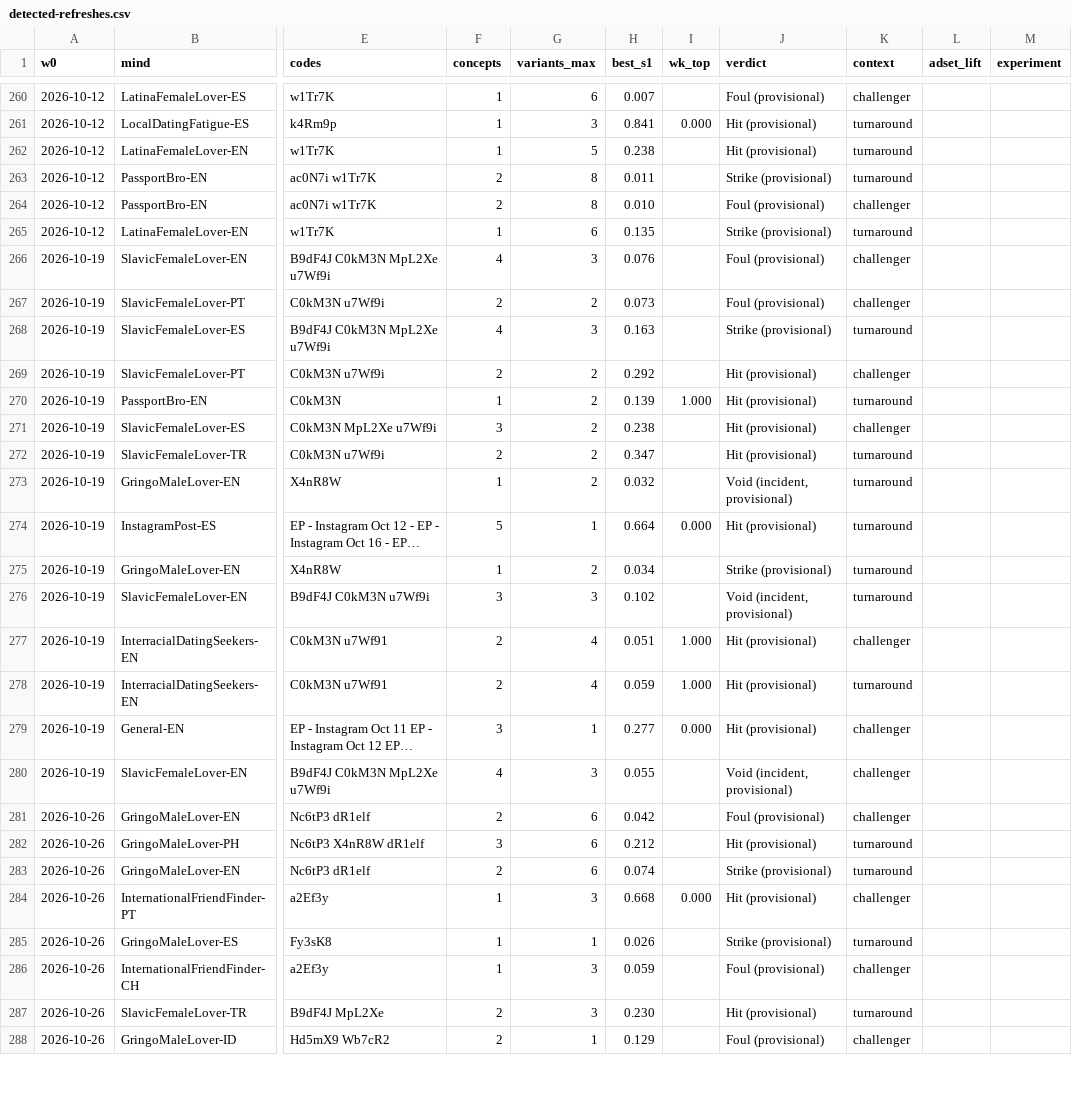
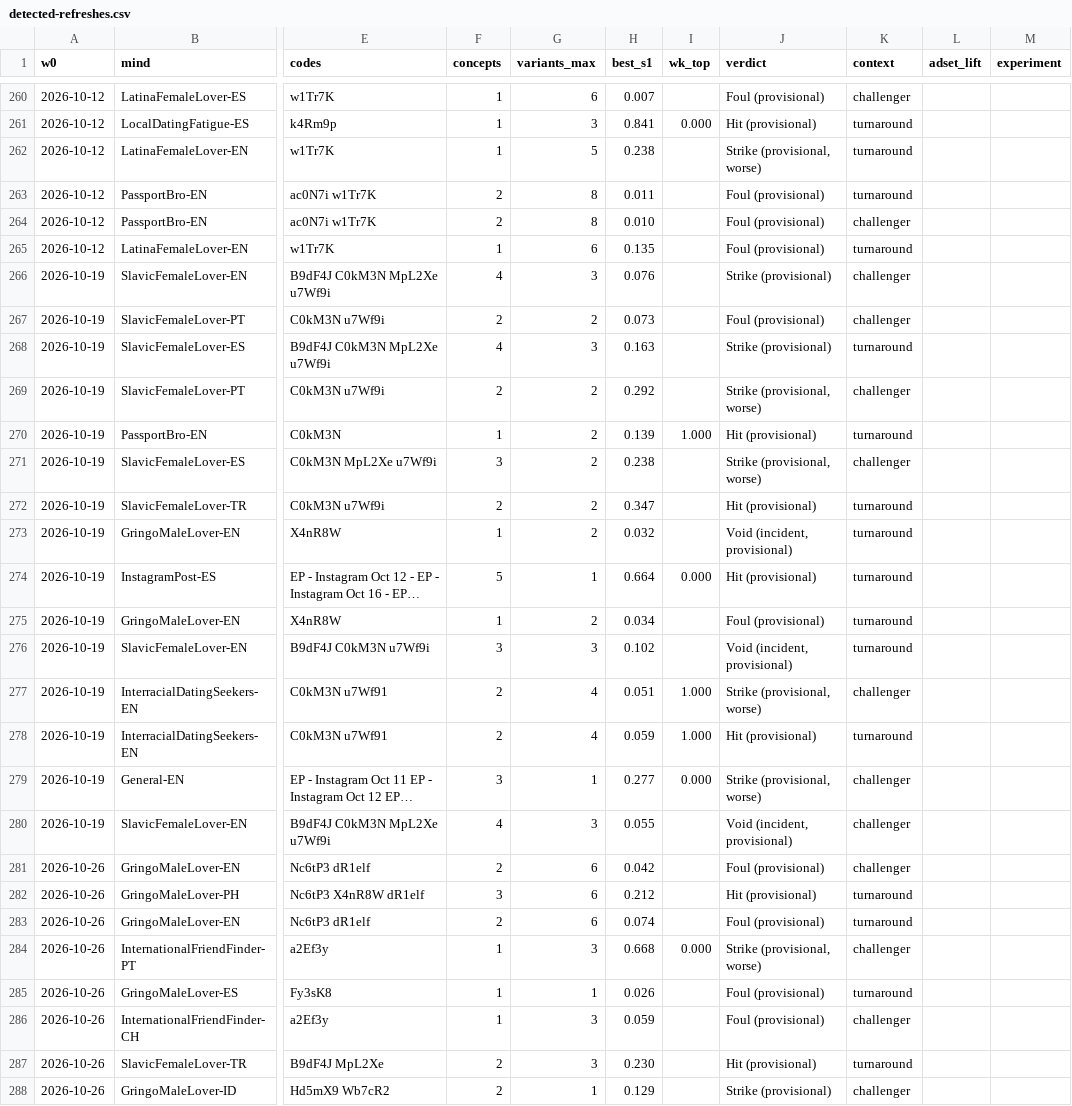
Before and after one commit to teddyhd-dev/bumpy-creative-os, a CSV file: brain/experiments/detected-refreshes.csv, drawn as a sheet; only a part is shown, gaps mark what is left out; long unchanged cells end in …; the diff covers the shown part only; the diff names each change by its address in the sheet, - before the commit and + after, or states it on an @@ line.

```diff
--- a/brain/experiments/detected-refreshes.csv
+++ b/brain/experiments/detected-refreshes.csv
-J262 (verdict): Hit (provisional)
+J262 (verdict): Strike (provisional, worse)
-J263 (verdict): Strike (provisional)
+J263 (verdict): Foul (provisional)
-J265 (verdict): Strike (provisional)
+J265 (verdict): Foul (provisional)
-J266 (verdict): Foul (provisional)
+J266 (verdict): Strike (provisional)
-J269 (verdict): Hit (provisional)
+J269 (verdict): Strike (provisional, worse)
-J271 (verdict): Hit (provisional)
+J271 (verdict): Strike (provisional, worse)
-J275 (verdict): Strike (provisional)
+J275 (verdict): Foul (provisional)
-J277 (verdict): Hit (provisional)
+J277 (verdict): Strike (provisional, worse)
-J279 (verdict): Hit (provisional)
+J279 (verdict): Strike (provisional, worse)
-J283 (verdict): Strike (provisional)
+J283 (verdict): Foul (provisional)
-J284 (verdict): Hit (provisional)
+J284 (verdict): Strike (provisional, worse)
-J285 (verdict): Strike (provisional)
+J285 (verdict): Foul (provisional)
-J288 (verdict): Foul (provisional)
+J288 (verdict): Strike (provisional)
```
Also changed, not shown: 11 edited cells elsewhere in this file, 49 other files.
